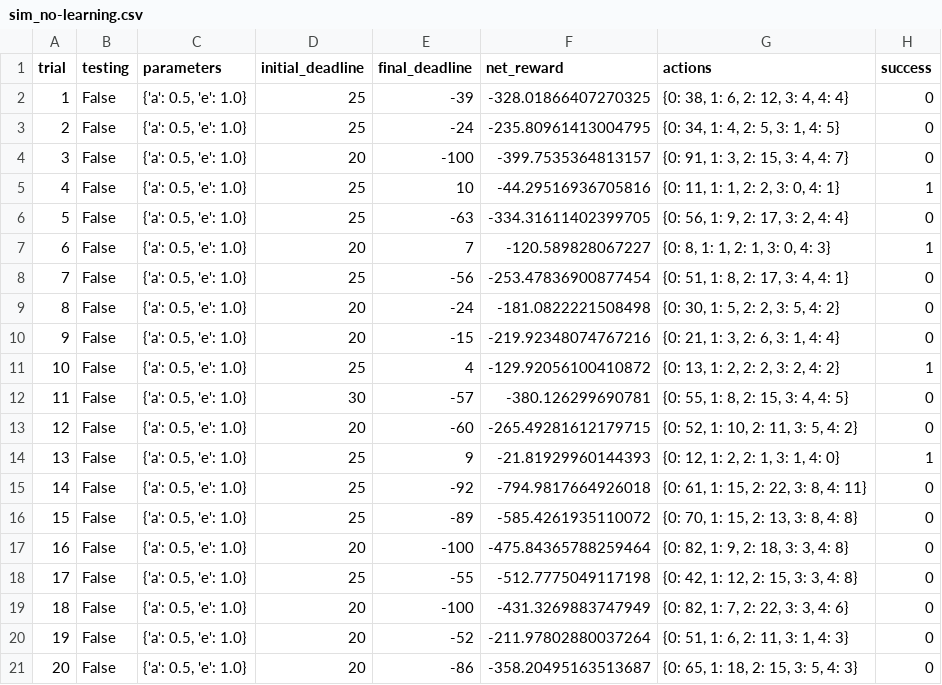
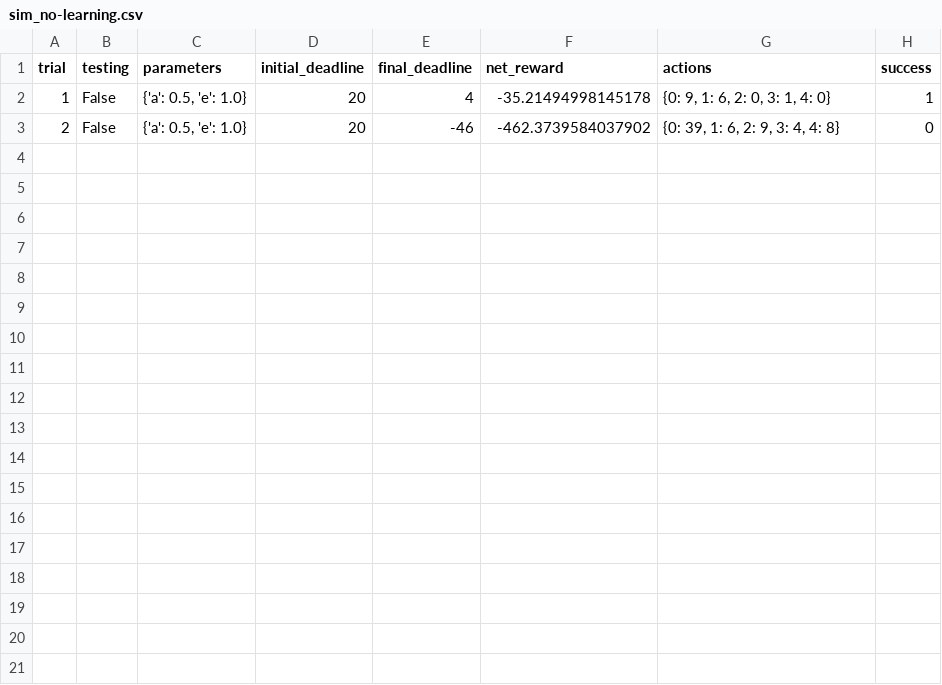
Before and after one commit to hunan16/smartcab-master, a CSV file: logs/sim_no-learning.csv, drawn as a sheet.

```diff
--- a/logs/sim_no-learning.csv
+++ b/logs/sim_no-learning.csv
@@ -1,21 +1,3 @@
 trial,testing,parameters,initial_deadline,final_deadline,net_reward,actions,success
-1,False,"{'a': 0.5, 'e': 1.0}",25,-39,-328.01866407270325,"{0: 38, 1: 6, 2: 12, 3: 4, 4: 4}",0
-2,False,"{'a': 0.5, 'e': 1.0}",25,-24,-235.80961413004795,"{0: 34, 1: 4, 2: 5, 3: 1, 4: 5}",0
-3,False,"{'a': 0.5, 'e': 1.0}",20,-100,-399.7535364813157,"{0: 91, 1: 3, 2: 15, 3: 4, 4: 7}",0
-4,False,"{'a': 0.5, 'e': 1.0}",25,10,-44.29516936705816,"{0: 11, 1: 1, 2: 2, 3: 0, 4: 1}",1
-5,False,"{'a': 0.5, 'e': 1.0}",25,-63,-334.31611402399705,"{0: 56, 1: 9, 2: 17, 3: 2, 4: 4}",0
-6,False,"{'a': 0.5, 'e': 1.0}",20,7,-120.589828067227,"{0: 8, 1: 1, 2: 1, 3: 0, 4: 3}",1
-7,False,"{'a': 0.5, 'e': 1.0}",25,-56,-253.47836900877454,"{0: 51, 1: 8, 2: 17, 3: 4, 4: 1}",0
-8,False,"{'a': 0.5, 'e': 1.0}",20,-24,-181.0822221508498,"{0: 30, 1: 5, 2: 2, 3: 5, 4: 2}",0
-9,False,"{'a': 0.5, 'e': 1.0}",20,-15,-219.92348074767216,"{0: 21, 1: 3, 2: 6, 3: 1, 4: 4}",0
-10,False,"{'a': 0.5, 'e': 1.0}",25,4,-129.92056100410872,"{0: 13, 1: 2, 2: 2, 3: 2, 4: 2}",1
-11,False,"{'a': 0.5, 'e': 1.0}",30,-57,-380.126299690781,"{0: 55, 1: 8, 2: 15, 3: 4, 4: 5}",0
-12,False,"{'a': 0.5, 'e': 1.0}",20,-60,-265.49281612179715,"{0: 52, 1: 10, 2: 11, 3: 5, 4: 2}",0
-13,False,"{'a': 0.5, 'e': 1.0}",25,9,-21.81929960144393,"{0: 12, 1: 2, 2: 1, 3: 1, 4: 0}",1
-14,False,"{'a': 0.5, 'e': 1.0}",25,-92,-794.9817664926018,"{0: 61, 1: 15, 2: 22, 3: 8, 4: 11}",0
-15,False,"{'a': 0.5, 'e': 1.0}",25,-89,-585.4261935110072,"{0: 70, 1: 15, 2: 13, 3: 8, 4: 8}",0
-16,False,"{'a': 0.5, 'e': 1.0}",20,-100,-475.84365788259464,"{0: 82, 1: 9, 2: 18, 3: 3, 4: 8}",0
-17,False,"{'a': 0.5, 'e': 1.0}",25,-55,-512.7775049117198,"{0: 42, 1: 12, 2: 15, 3: 3, 4: 8}",0
-18,False,"{'a': 0.5, 'e': 1.0}",20,-100,-431.3269883747949,"{0: 82, 1: 7, 2: 22, 3: 3, 4: 6}",0
-19,False,"{'a': 0.5, 'e': 1.0}",20,-52,-211.97802880037264,"{0: 51, 1: 6, 2: 11, 3: 1, 4: 3}",0
-20,False,"{'a': 0.5, 'e': 1.0}",20,-86,-358.20495163513687,"{0: 65, 1: 18, 2: 15, 3: 5, 4: 3}",0
+1,False,"{'a': 0.5, 'e': 1.0}",20,4,-35.21494998145178,"{0: 9, 1: 6, 2: 0, 3: 1, 4: 0}",1
+2,False,"{'a': 0.5, 'e': 1.0}",20,-46,-462.3739584037902,"{0: 39, 1: 6, 2: 9, 3: 4, 4: 8}",0
```
Also changed, not shown: 10 other files.
